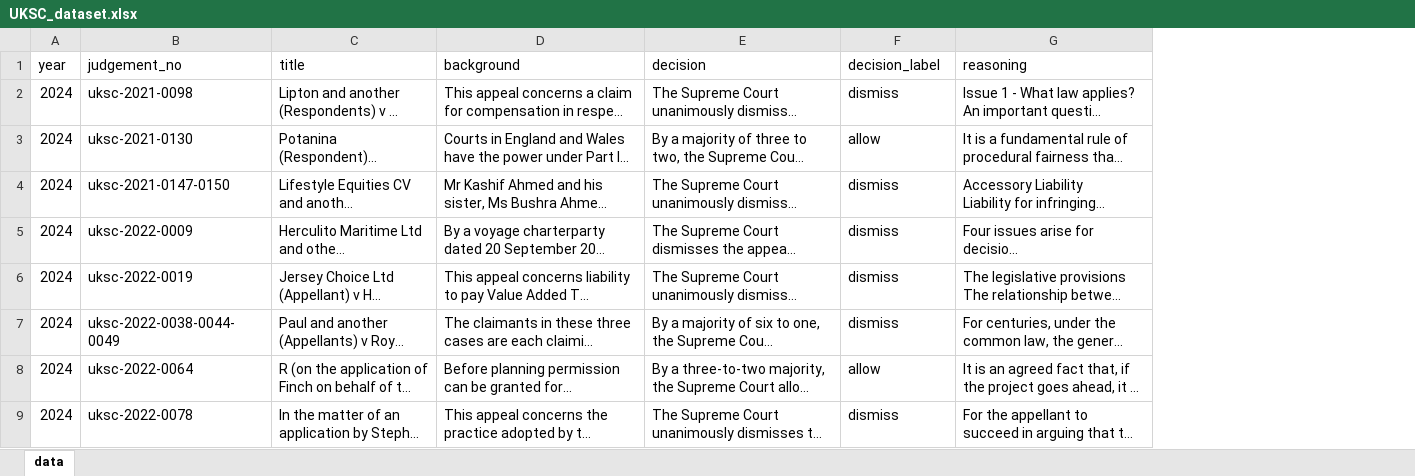
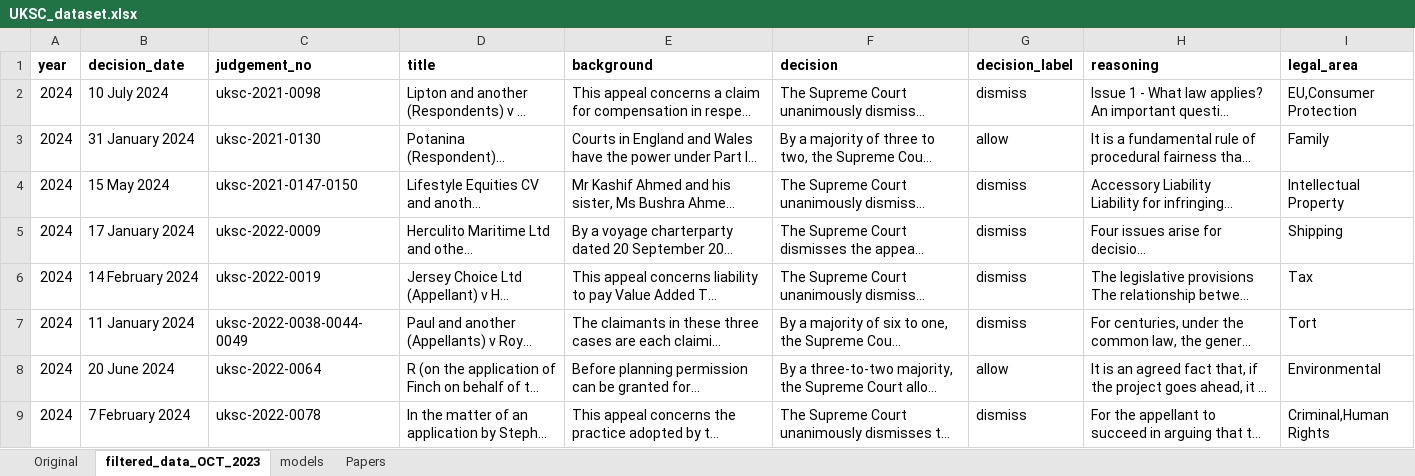
Before and after one commit to DamithDR/uksc, an Excel workbook: data/UKSC_dataset.xlsx, sheet filtered_data_OCT_2023, drawn as a sheet; only a part is shown; long unchanged cells end in …; values as stored, in another font and other column widths than the file's, no borders; charts and pictures not drawn; addresses are those after the commit; the diff covers the shown part only; the diff names each change by its address in the sheet, - before the commit and + after, or states it on an @@ line.

```diff
--- a/data/UKSC_dataset.xlsx (sheet filtered_data_OCT_2023)
+++ b/data/UKSC_dataset.xlsx (sheet filtered_data_OCT_2023)
-sheet tab: data
+sheet tab: filtered_data_OCT_2023
+sheet tab: Original
+sheet tab: models
+sheet tab: Papers
+column B (decision_date), rows 2-9: 10 July 2024 | 31 January 2024 | 15 May 2024 | 17 January 2024 | 14 February 2024 | 11 January 2024 | 20 June 2024 | 7 February 2024
+column I (legal_area), rows 2-9: EU,Consumer Protection | Family | Intellectual Property | Shipping | Tax | Tort | Environmental | Criminal,Human Rights
-A1 bold: off
+A1 bold: on
-C1:H1 bold: off
+C1:H1 bold: on
```
Also changed, not shown: 35 removed rows elsewhere in this sheet, charts or pictures, 1 other file.
